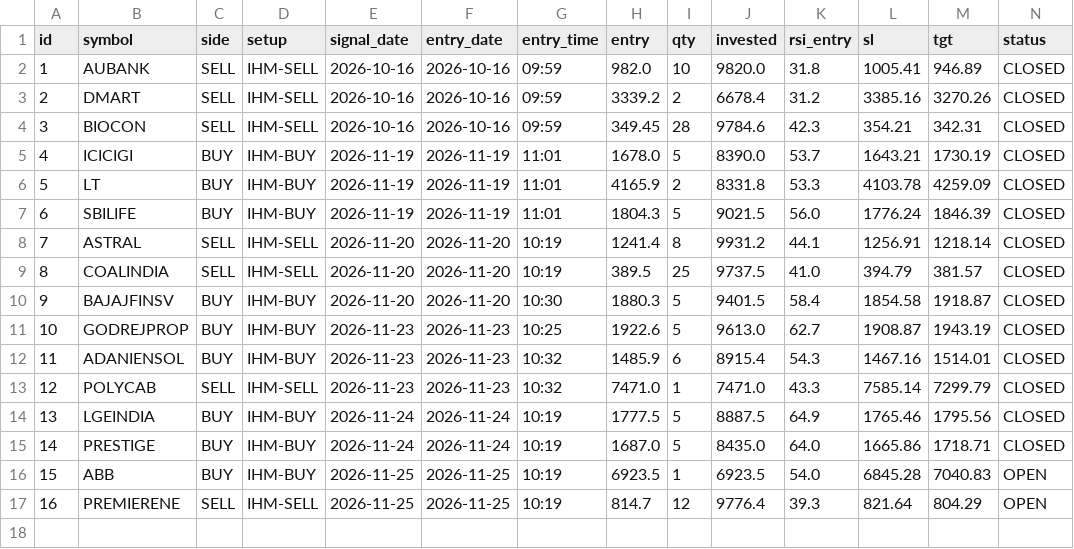
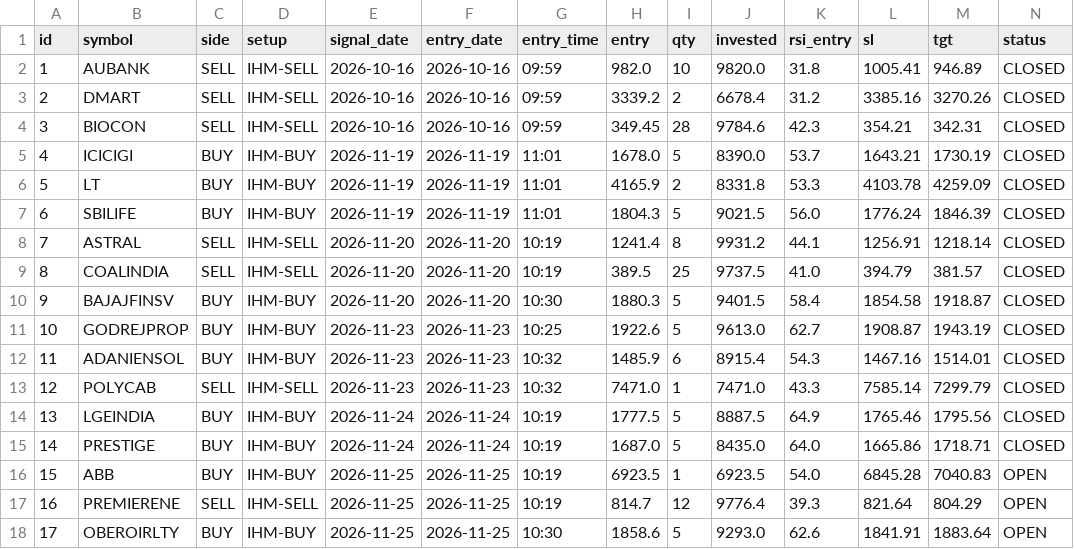
Before and after one commit to anilsahu89/My-world, a CSV file: scanners/papertrades/htf_hm_trades.csv, drawn as a sheet; only a part is shown; rows hold the shown columns only; the diff names each change by its address in the sheet, - before the commit and + after, or states it on an @@ line.

Commit message:
chore: paper trade state 2026-11-25T10:33Z

```diff
--- a/scanners/papertrades/htf_hm_trades.csv
+++ b/scanners/papertrades/htf_hm_trades.csv
+row 18: 17 | OBEROIRLTY | BUY | IHM-BUY | 2026-11-25 | 2026-11-25 | 10:30 | 1858.6 | 5 | 9293.0 | 62.6 | 1841.91 | 1883.64 | OPEN
```
Also changed, not shown: 10 other files.
